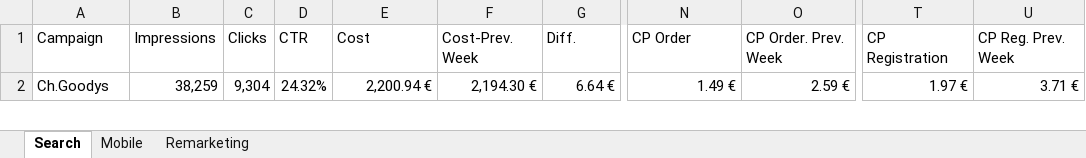
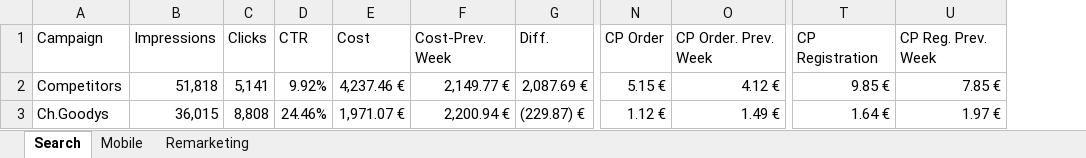
Before and after one commit to GanJianhao/cdgr_adwords, an Excel workbook: Adwords_report_15.xlsx, sheet Search, drawn as a sheet; only a part is shown, gaps mark what is left out; values as stored, in another font and other column widths than the file's, no cell formats; removed rows and columns are numbered as before the commit, all else as after; rows hold the shown columns only; the diff covers the shown part only; the diff names each change by its address in the sheet, - before the commit and + after, or states it on an @@ line.

```diff
--- a/Adwords_report_15.xlsx (sheet Search)
+++ b/Adwords_report_15.xlsx (sheet Search)
+column E, row 1: Cost; row 3: 1,971.07 €
-column F, rows 1-2: Cost-Prev. Week | 2,194.30 €
+column N, row 1: CP Order; row 3: 1.12 €
-column O, rows 1-2: CP Order. Prev. Week | 2.59 €
+column T, row 1: CP Registration; row 3: 1.64 €
-column U, rows 1-2: CP Reg. Prev. Week | 3.71 €
-F1: Cost
+F1: Cost-Prev. Week
-O1: CP Order
+O1: CP Order. Prev. Week
-U1: CP Registration
+U1: CP Reg. Prev. Week
+row 2: Competitors | 51,818 | 5,141 | 9.92% | 4,237.46 € | 2,149.77 € | 2,087.69 € | 5.15 € | 4.12 € | 9.85 € | 7.85 €
-B3: 38,259
+B3: 36,015
-C3: 9,304
+C3: 8,808
-D3: 24.32%
+D3: 24.46%
-G3: 6.64 €
+G3: (229.87) €
```
Also changed, not shown: 8 added rows, 9 removed rows and 446 edited cells elsewhere in this sheet, sheet Remarketing, sheet Mobile, cell formats, formulas that keep their value, mobile.xlsx, remarketing.xlsx, 10 other files.
